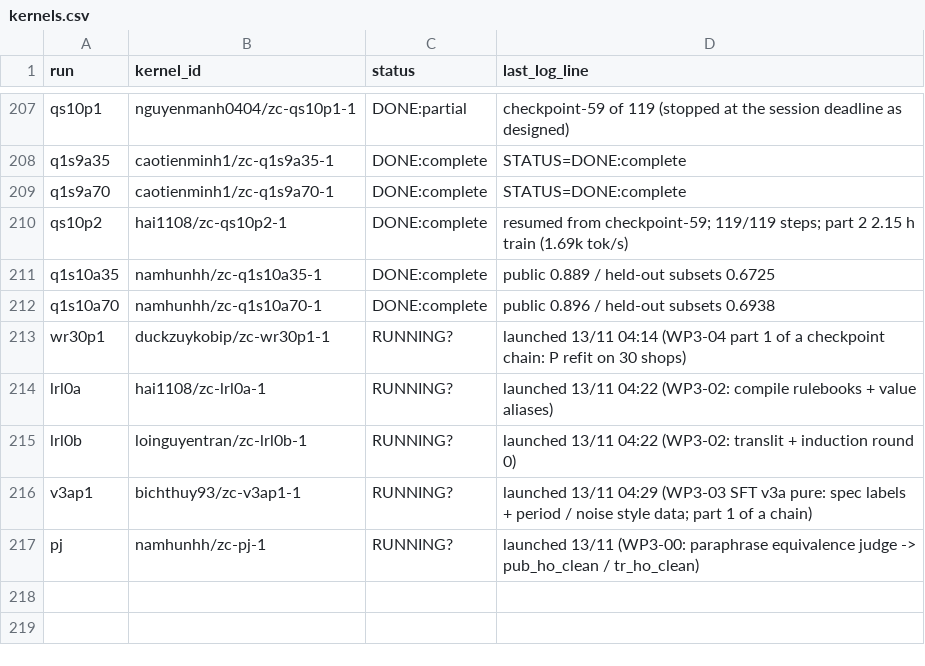
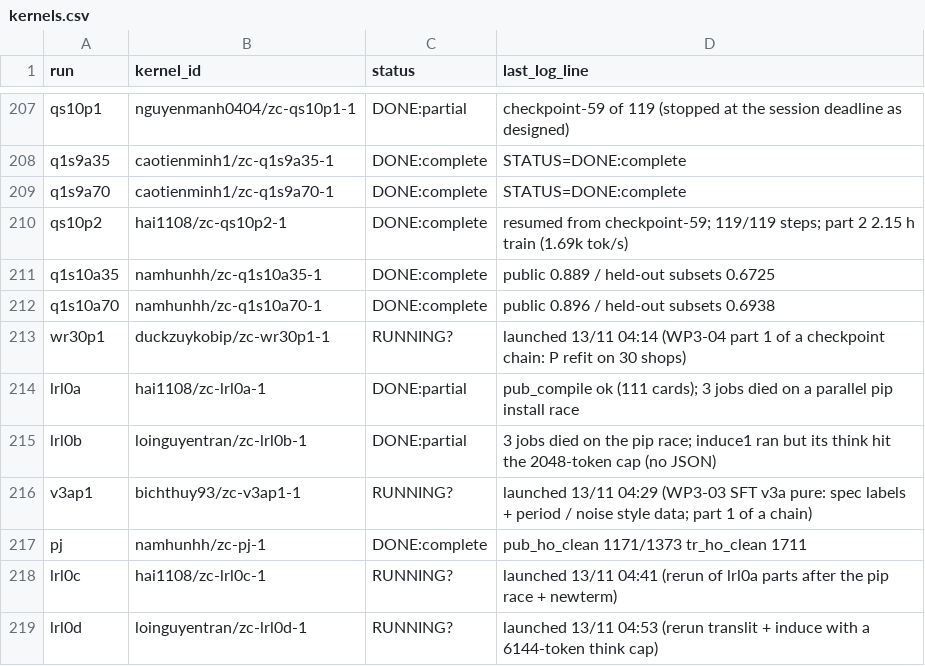
Before and after one commit to lhaochen118-ship-it/ZC, a CSV file: Process/kaggle/kernels.csv, drawn as a sheet; only a part is shown, gaps mark what is left out.

```diff
--- a/Process/kaggle/kernels.csv
+++ b/Process/kaggle/kernels.csv
@@ -213,5 +213,7 @@ q1s10a70,namhunhh/zc-q1s10a70-1,DONE:complete,public 0.896 / held-out subsets 0.
 wr30p1,duckzuykobip/zc-wr30p1-1,RUNNING?,launched 13/11 04:14 (WP3-04 part 1 of a checkpoint chain: P refit on 30 shops)
-lrl0a,hai1108/zc-lrl0a-1,RUNNING?,launched 13/11 04:22 (WP3-02: compile rulebooks + value aliases)
-lrl0b,loinguyentran/zc-lrl0b-1,RUNNING?,launched 13/11 04:22 (WP3-02: translit + induction round 0)
+lrl0a,hai1108/zc-lrl0a-1,DONE:partial,pub_compile ok (111 cards); 3 jobs died on a parallel pip install race
+lrl0b,loinguyentran/zc-lrl0b-1,DONE:partial,3 jobs died on the pip race; induce1 ran but its think hit the 2048-token cap (no JSON)
 v3ap1,bichthuy93/zc-v3ap1-1,RUNNING?,launched 13/11 04:29 (WP3-03 SFT v3a pure: spec labels + period / noise style data; part 1 of a chain)
-pj,namhunhh/zc-pj-1,RUNNING?,launched 13/11 (WP3-00: paraphrase equivalence judge -> pub_ho_clean / tr_ho_clean)
+pj,namhunhh/zc-pj-1,DONE:complete,pub_ho_clean 1171/1373 tr_ho_clean 1711
+lrl0c,hai1108/zc-lrl0c-1,RUNNING?,launched 13/11 04:41 (rerun of lrl0a parts after the pip race + newterm)
+lrl0d,loinguyentran/zc-lrl0d-1,RUNNING?,launched 13/11 04:53 (rerun translit + induce with a 6144-token think cap)
```
Also changed, not shown: 3 other files.
